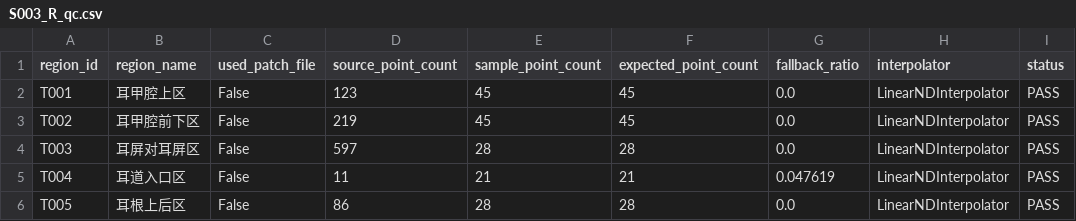
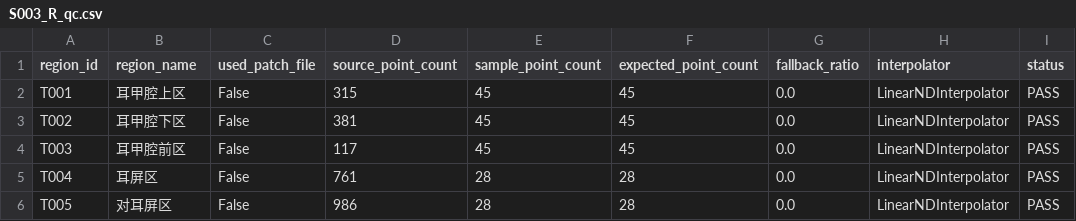
Before and after one commit to yanghc12323/Shokz-HF, a CSV file: output/qc/S003_R_qc.csv, drawn as a sheet.

```diff
--- a/output/qc/S003_R_qc.csv
+++ b/output/qc/S003_R_qc.csv
@@ -1,6 +1,6 @@
 region_id,region_name,used_patch_file,source_point_count,sample_point_count,expected_point_count,fallback_ratio,interpolator,status
-T001,耳甲腔上区,False,123,45,45,0.0,LinearNDInterpolator,PASS
-T002,耳甲腔前下区,False,219,45,45,0.0,LinearNDInterpolator,PASS
-T003,耳屏对耳屏区,False,597,28,28,0.0,LinearNDInterpolator,PASS
-T004,耳道入口区,False,11,21,21,0.047619,LinearNDInterpolator,PASS
-T005,耳根上后区,False,86,28,28,0.0,LinearNDInterpolator,PASS
+T001,耳甲腔上区,False,315,45,45,0.0,LinearNDInterpolator,PASS
+T002,耳甲腔下区,False,381,45,45,0.0,LinearNDInterpolator,PASS
+T003,耳甲腔前区,False,117,45,45,0.0,LinearNDInterpolator,PASS
+T004,耳屏区,False,761,28,28,0.0,LinearNDInterpolator,PASS
+T005,对耳屏区,False,986,28,28,0.0,LinearNDInterpolator,PASS
```
Also changed, not shown: config/region_table.csv, data/landmarks/S001_R_landmarks.csv, 22 other files.
